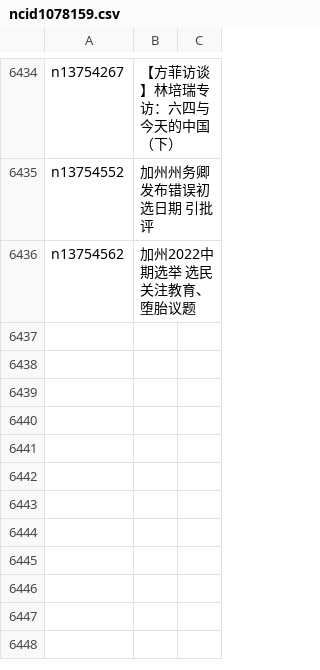
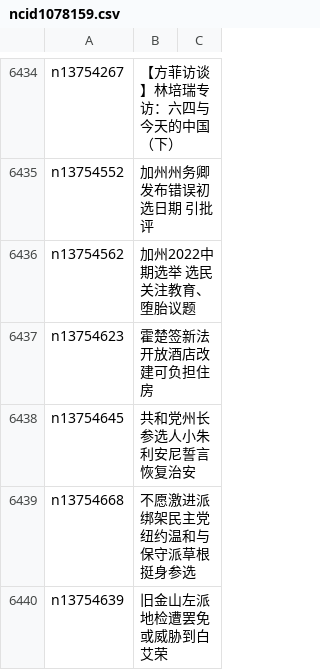
Before and after one commit to easy2view/epoch-news, a CSV file: indexes/ncid1078159.csv, drawn as a sheet; only a part is shown, gaps mark what is left out.

```diff
--- a/indexes/ncid1078159.csv
+++ b/indexes/ncid1078159.csv
@@ -6436 +6436,5 @@ n13754552,加州州务卿发布错误初选日期 引批评
 n13754562,加州2022中期选举 选民关注教育、堕胎议题
+n13754623,霍楚签新法 开放酒店改建可负担住房
+n13754645,共和党州长参选人小朱利安尼誓言恢复治安
+n13754668,不愿激进派绑架民主党 纽约温和与保守派草根挺身参选
+n13754639,旧金山左派地检遭罢免或威胁到白艾荣
```
Also changed, not shown: indexes/ncid1078160.csv, indexes/ncid1349362.csv, 42 other files.
